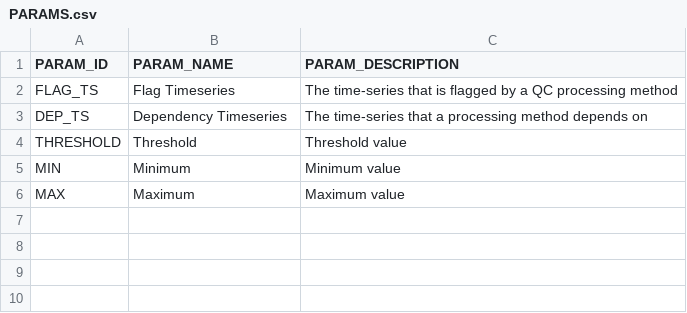
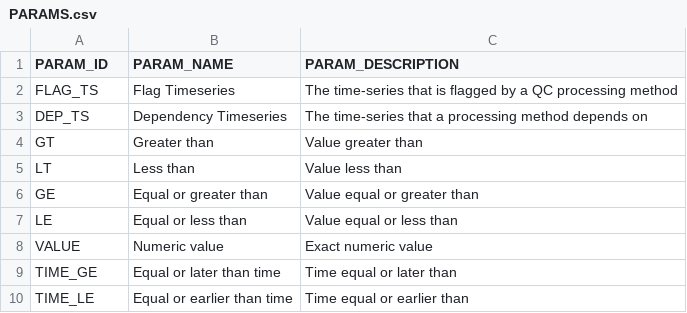
Before and after one commit to NERC-CEH/fdri-ontology, a CSV file: sample_data/src/PARAMS.csv, drawn as a sheet.

```diff
--- a/sample_data/src/PARAMS.csv
+++ b/sample_data/src/PARAMS.csv
@@ -3,4 +3,8 @@ FLAG_TS,Flag Timeseries,The time-series that is flagged by a QC processing metho
 DEP_TS,Dependency Timeseries,The time-series that a processing method depends on
-THRESHOLD,Threshold,Threshold value
-MIN,Minimum,Minimum value
-MAX,Maximum,Maximum value
+GT,Greater than,Value greater than
+LT,Less than,Value less than
+GE,Equal or greater than,Value equal or greater than
+LE,Equal or less than,Value equal or less than
+VALUE,Numeric value,Exact numeric value
+TIME_GE,Equal or later than time,Time equal or later than
+TIME_LE,Equal or earlier than time,Time equal or earlier than
```
Also changed, not shown: sample_data/src/METHODS.csv, 4 other files.
